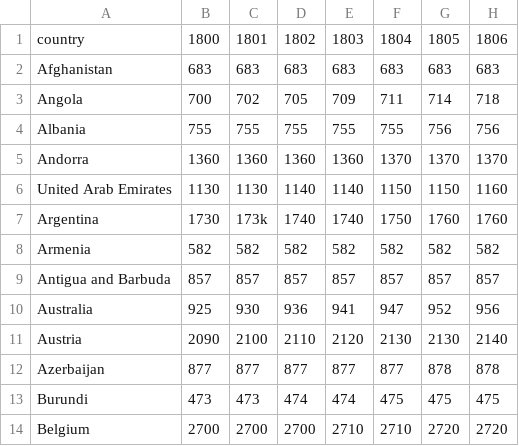
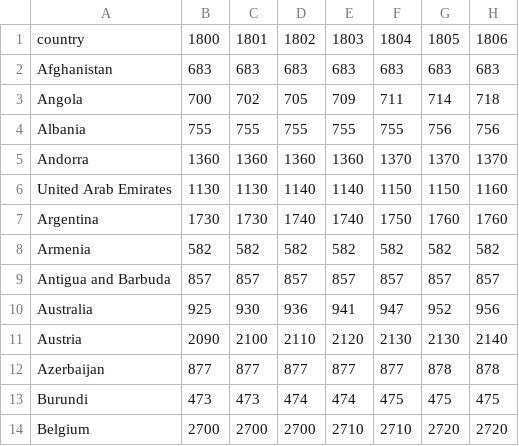
Before and after one commit to Juventz/Python_For_Data_Science, a CSV file: Piscine_2/ex03/income_per_person_gdppercapita_ppp_inflation_adjusted.csv, drawn as a sheet; only a part is shown; the diff names each change by its address in the sheet, - before the commit and + after, or states it on an @@ line.

```diff
--- a/Piscine_2/ex03/income_per_person_gdppercapita_ppp_inflation_adjusted.csv
+++ b/Piscine_2/ex03/income_per_person_gdppercapita_ppp_inflation_adjusted.csv
-C7: 173k
+C7: 1730
```
Also changed, not shown: Piscine_2/ex03/life_expectancy_years.csv, 3 other files.
